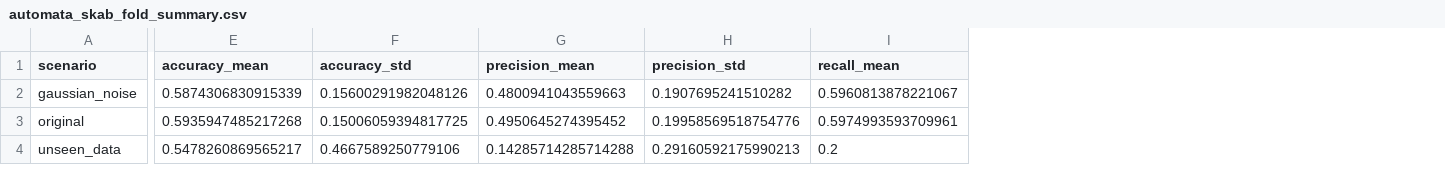
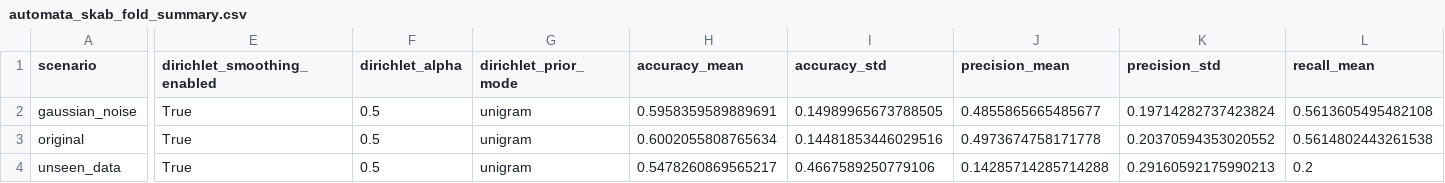
Before and after one commit to tayrubys/TimeSeries-Enhanced, a CSV file: results/outputs/automata_skab_fold_summary.csv, drawn as a sheet; only a part is shown, gaps mark what is left out; addresses are those after the commit; the diff covers the shown part only; the diff names each change by its address in the sheet, - before the commit and + after, or states it on an @@ line.

```diff
--- a/results/outputs/automata_skab_fold_summary.csv
+++ b/results/outputs/automata_skab_fold_summary.csv
+column E (dirichlet_smoothing_enabled), rows 2-4: all True
+column F (dirichlet_alpha), rows 2-4: all 0.5
+column G (dirichlet_prior_mode), rows 2-4: all unigram
-H2 (accuracy_mean): 0.5874306830915339
+H2 (accuracy_mean): 0.5958359589889691
-I2 (accuracy_std): 0.15600291982048126
+I2 (accuracy_std): 0.14989965673788505
-J2 (precision_mean): 0.4800941043559663
+J2 (precision_mean): 0.4855865665485677
-K2 (precision_std): 0.1907695241510282
+K2 (precision_std): 0.19714282737423824
-L2 (recall_mean): 0.5960813878221067
+L2 (recall_mean): 0.5613605495482108
-H3 (accuracy_mean): 0.5935947485217268
+H3 (accuracy_mean): 0.6002055808765634
-I3 (accuracy_std): 0.15006059394817725
+I3 (accuracy_std): 0.14481853446029516
-J3 (precision_mean): 0.4950645274395452
+J3 (precision_mean): 0.4973674758171778
-K3 (precision_std): 0.19958569518754776
+K3 (precision_std): 0.20370594353020552
-L3 (recall_mean): 0.5974993593709961
+L3 (recall_mean): 0.5614802443261538
```
Also changed, not shown: 6 edited cells elsewhere in this file, results/outputs/automata_advanced_all_scenarios_metrics.csv, results/outputs/automata_batadal_seed_summary.csv, 6 other files.
